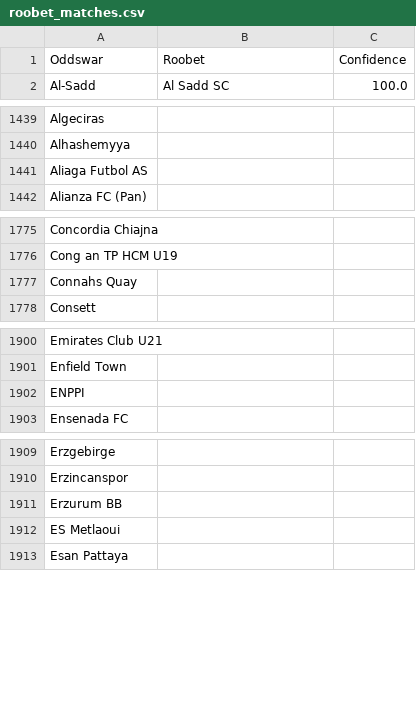
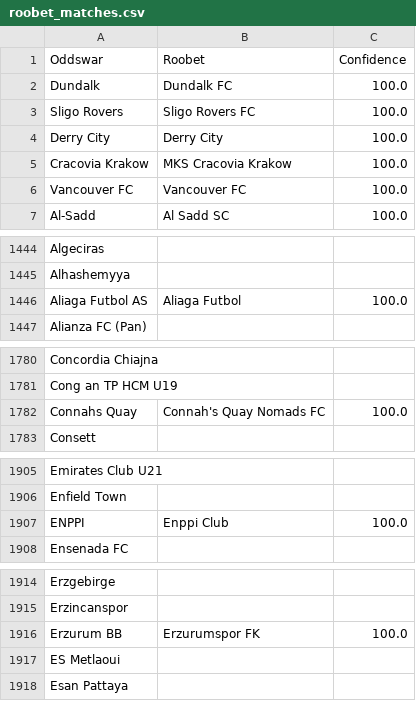
Before and after one commit to battalboy/harbi, a CSV file: roobet_matches.csv, drawn as a sheet; only a part is shown, gaps mark what is left out; the diff covers the shown part only.

```diff
--- a/roobet_matches.csv
+++ b/roobet_matches.csv
@@ -1,2 +1,7 @@
 Oddswar,Roobet,Confidence
+Dundalk,Dundalk FC,100.0
+Sligo Rovers,Sligo Rovers FC,100.0
+Derry City,Derry City,100.0
+Cracovia Krakow,MKS Cracovia Krakow,100.0
+Vancouver FC,Vancouver FC,100.0
 Al-Sadd,Al Sadd SC,100.0
@@ -1440,3 +1445,3 @@ Algeciras,,
 Alhashemyya,,
-Aliaga Futbol AS,,
+Aliaga Futbol AS,Aliaga Futbol,100.0
 Alianza FC (Pan),,
@@ -1776,3 +1781,3 @@ Concordia Chiajna,,
 Cong an TP HCM U19,,
-Connahs Quay,,
+Connahs Quay,Connah's Quay Nomads FC,100.0
 Consett,,
@@ -1901,3 +1906,3 @@ Emirates Club U21,,
 Enfield Town,,
-ENPPI,,
+ENPPI,Enppi Club,100.0
 Ensenada FC,,
@@ -1910,3 +1915,3 @@ Erzgebirge,,
 Erzincanspor,,
-Erzurum BB,,
+Erzurum BB,Erzurumspor FK,100.0
 ES Metlaoui,,
```
Also changed, not shown: 4 edited cells elsewhere in this file, roobet_basketball_matches.csv, stoiximan_matches.csv, 1 other file.
